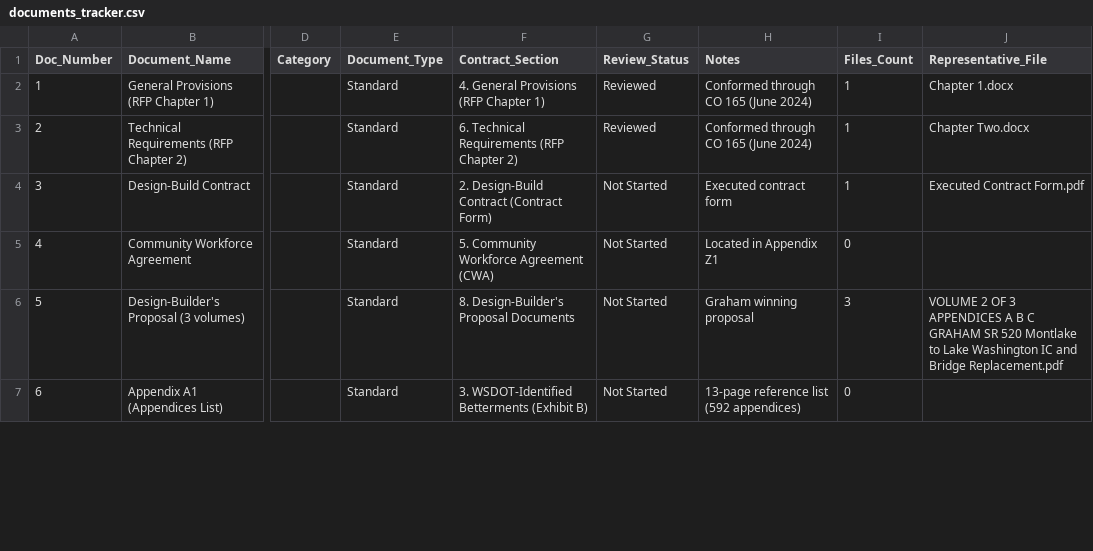
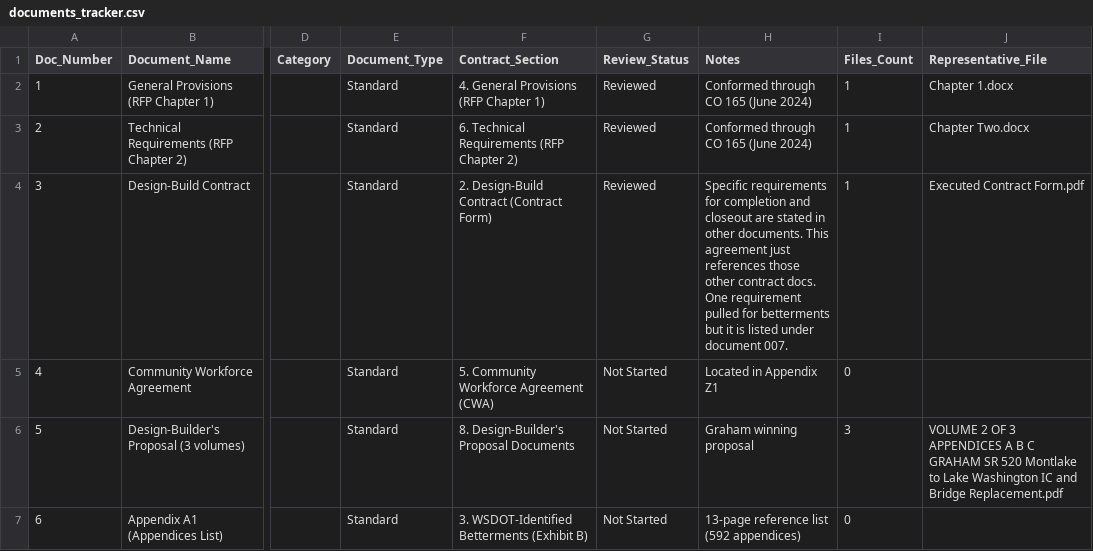
Before and after one commit to zachjwd/montlake, a CSV file: data/documents_tracker.csv, drawn as a sheet; only a part is shown, gaps mark what is left out; the diff covers the shown part only; the diff names each change by its address in the sheet, - before the commit and + after, or states it on an @@ line.

Commit message:
Update dashboard from Montlake - Closeout(Sheet1).csv (2025-10-21 10:54)

```diff
--- a/data/documents_tracker.csv
+++ b/data/documents_tracker.csv
-G4 (Review_Status): Not Started
+G4 (Review_Status): Reviewed
-H4 (Notes): Executed contract form
+H4 (Notes): Specific requirements for completion and closeout are stated in other documents. This agreement just references those other contract docs. One requirement pulled for betterments but it is listed under document 007.
```
Also changed, not shown: 2 edited cells elsewhere in this file, 2 other files.
